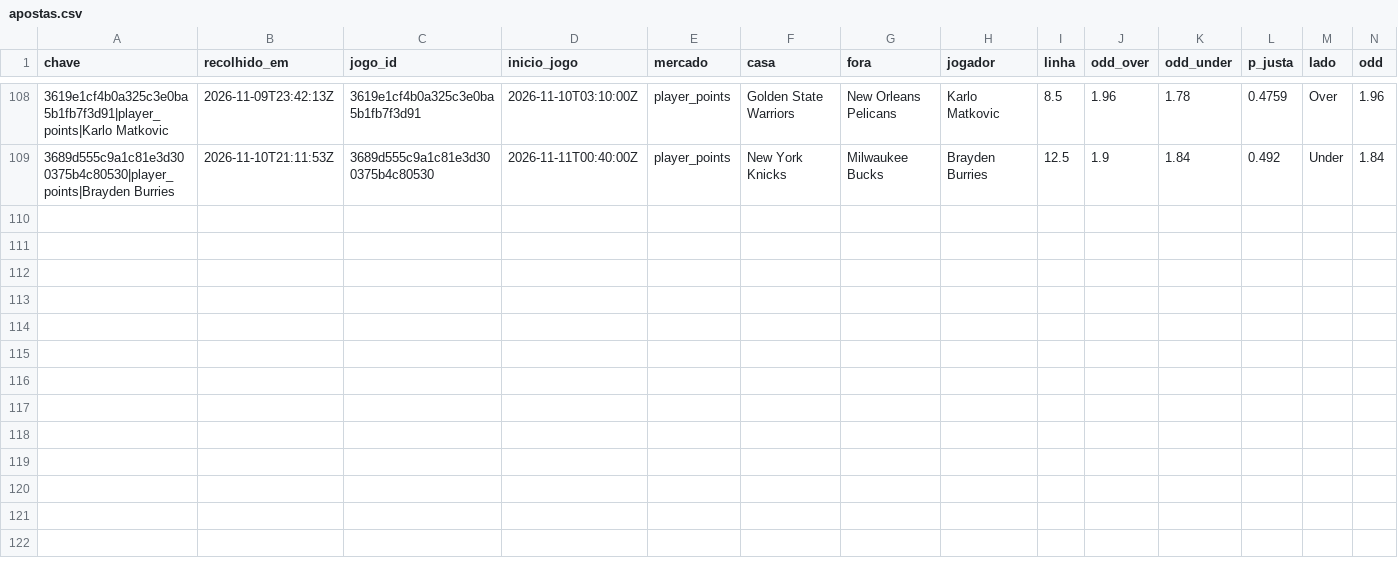
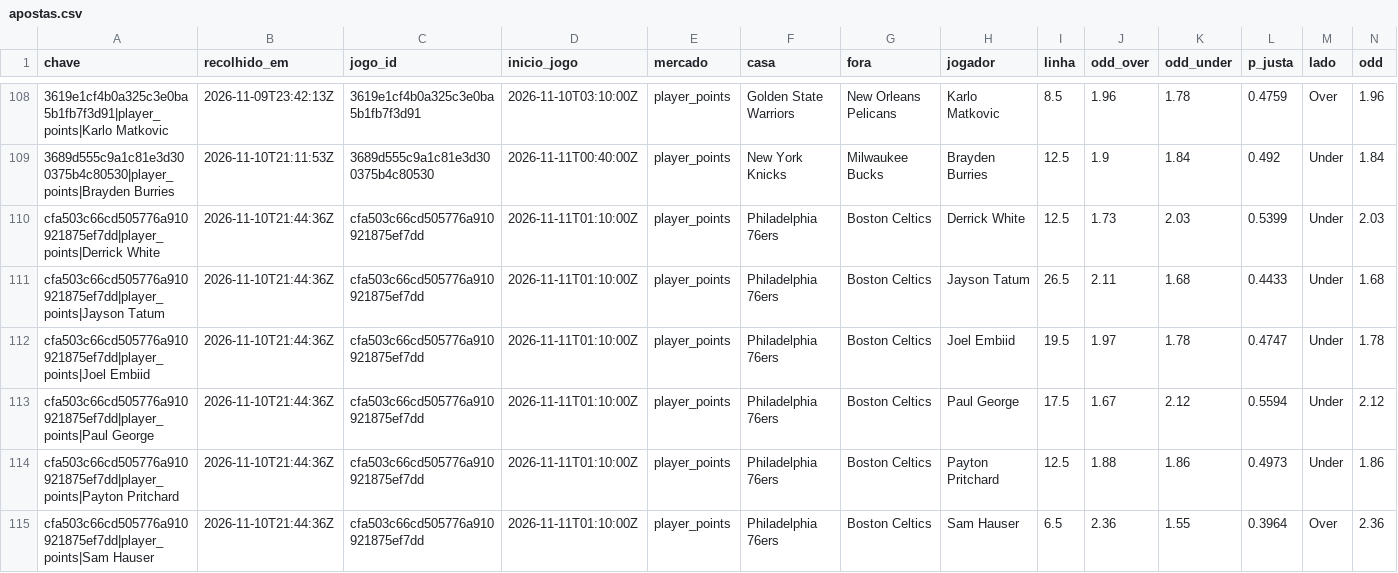
Before and after one commit to gpvrosa-oss/nba-odds, a CSV file: props/apostas.csv, drawn as a sheet; only a part is shown, gaps mark what is left out; rows hold the shown columns only; the diff names each change by its address in the sheet, - before the commit and + after, or states it on an @@ line.

```diff
--- a/props/apostas.csv
+++ b/props/apostas.csv
+row 110: cfa503c66cd505776a910921875ef7dd|player_points|Derrick White | 2026-11-10T21:44:36Z | cfa503c66cd505776a910921875ef7dd | 2026-11-11T01:10:00Z | player_points | Philadelphia 76ers | Boston Celtics | Derrick White | 12.5 | 1.73 | 2.03 | 0.5399 | Under | 2.03
+row 111: cfa503c66cd505776a910921875ef7dd|player_points|Jayson Tatum | 2026-11-10T21:44:36Z | cfa503c66cd505776a910921875ef7dd | 2026-11-11T01:10:00Z | player_points | Philadelphia 76ers | Boston Celtics | Jayson Tatum | 26.5 | 2.11 | 1.68 | 0.4433 | Under | 1.68
+row 112: cfa503c66cd505776a910921875ef7dd|player_points|Joel Embiid | 2026-11-10T21:44:36Z | cfa503c66cd505776a910921875ef7dd | 2026-11-11T01:10:00Z | player_points | Philadelphia 76ers | Boston Celtics | Joel Embiid | 19.5 | 1.97 | 1.78 | 0.4747 | Under | 1.78
+row 113: cfa503c66cd505776a910921875ef7dd|player_points|Paul George | 2026-11-10T21:44:36Z | cfa503c66cd505776a910921875ef7dd | 2026-11-11T01:10:00Z | player_points | Philadelphia 76ers | Boston Celtics | Paul George | 17.5 | 1.67 | 2.12 | 0.5594 | Under | 2.12
+row 114: cfa503c66cd505776a910921875ef7dd|player_points|Payton Pritchard | 2026-11-10T21:44:36Z | cfa503c66cd505776a910921875ef7dd | 2026-11-11T01:10:00Z | player_points | Philadelphia 76ers | Boston Celtics | Payton Pritchard | 12.5 | 1.88 | 1.86 | 0.4973 | Under | 1.86
+row 115: cfa503c66cd505776a910921875ef7dd|player_points|Sam Hauser | 2026-11-10T21:44:36Z | cfa503c66cd505776a910921875ef7dd | 2026-11-11T01:10:00Z | player_points | Philadelphia 76ers | Boston Celtics | Sam Hauser | 6.5 | 2.36 | 1.55 | 0.3964 | Over | 2.36
```
Also changed, not shown: props/2026-11-10.csv, props/avaliadas.csv, 6 other files.
